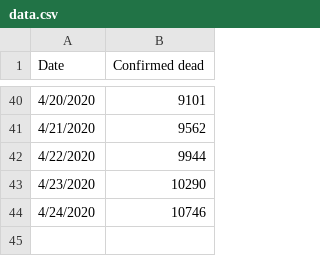
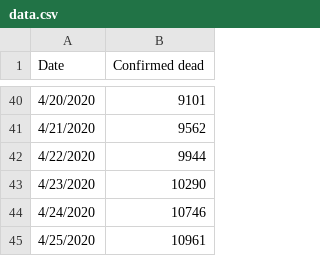
Before and after one commit to mathewsanders/Covid-19-Playground, a CSV file: covid-19.playground/Resources/data.csv, drawn as a sheet; only a part is shown, gaps mark what is left out; the diff names each change by its address in the sheet, - before the commit and + after, or states it on an @@ line.

Commit message:
Update with data for 4/25

```diff
--- a/covid-19.playground/Resources/data.csv
+++ b/covid-19.playground/Resources/data.csv
+row 45: 4/25/2020 | 10961
```
